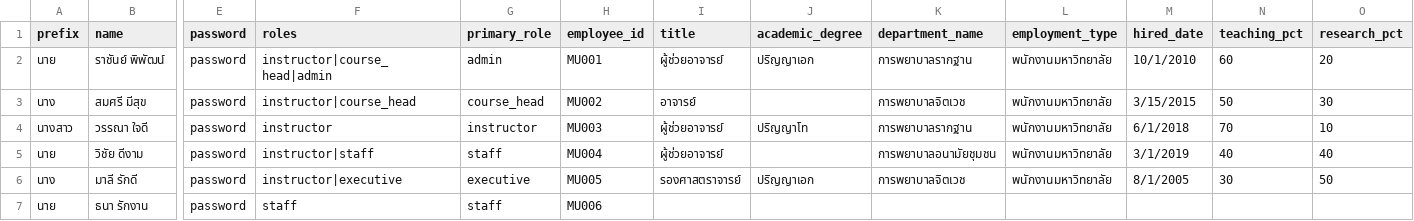
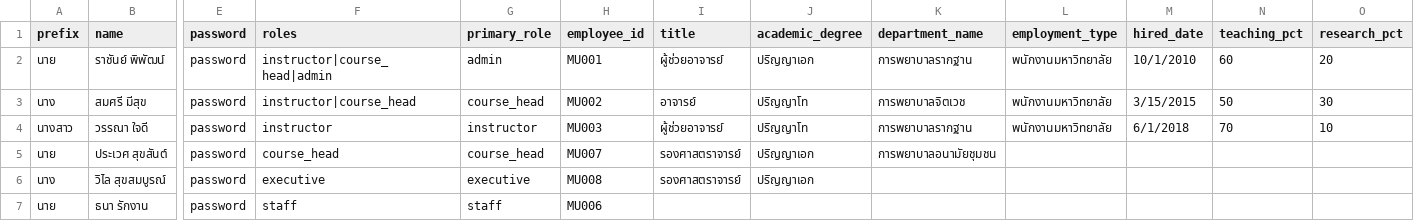
Before and after one commit to RachanP/tpss, a CSV file: public/templates/users_import.csv, drawn as a sheet; only a part is shown, gaps mark what is left out; removed rows and columns are numbered as before the commit, all else as after; rows hold the shown columns only; the diff names each change by its address in the sheet, - before the commit and + after, or states it on an @@ line.

```diff
--- a/public/templates/users_import.csv
+++ b/public/templates/users_import.csv
-J3 (academic_degree): (empty)
+J3 (academic_degree): ปริญญาโท
-row 5: นาย | วิชัย ดีงาม | password | instructor|staff | staff | MU004 | ผู้ช่วยอาจารย์ |  | การพยาบาลอนามัยชุมชน | พนักงานมหาวิทยาลัย | 3/1/2019 | 40 | 40
-row 6: นาง | มาลี รักดี | password | instructor|executive | executive | MU005 | รองศาสตราจารย์ | ปริญญาเอก | การพยาบาลจิตเวช | พนักงานมหาวิทยาลัย | 8/1/2005 | 30 | 50
+row 5: นาย | ประเวศ สุขสันต์ | password | course_head | course_head | MU007 | รองศาสตราจารย์ | ปริญญาเอก | การพยาบาลอนามัยชุมชน
+row 6: นาง | วิไล สุขสมบูรณ์ | password | executive | executive | MU008 | รองศาสตราจารย์ | ปริญญาเอก
```
Also changed, not shown: 7 other files.
